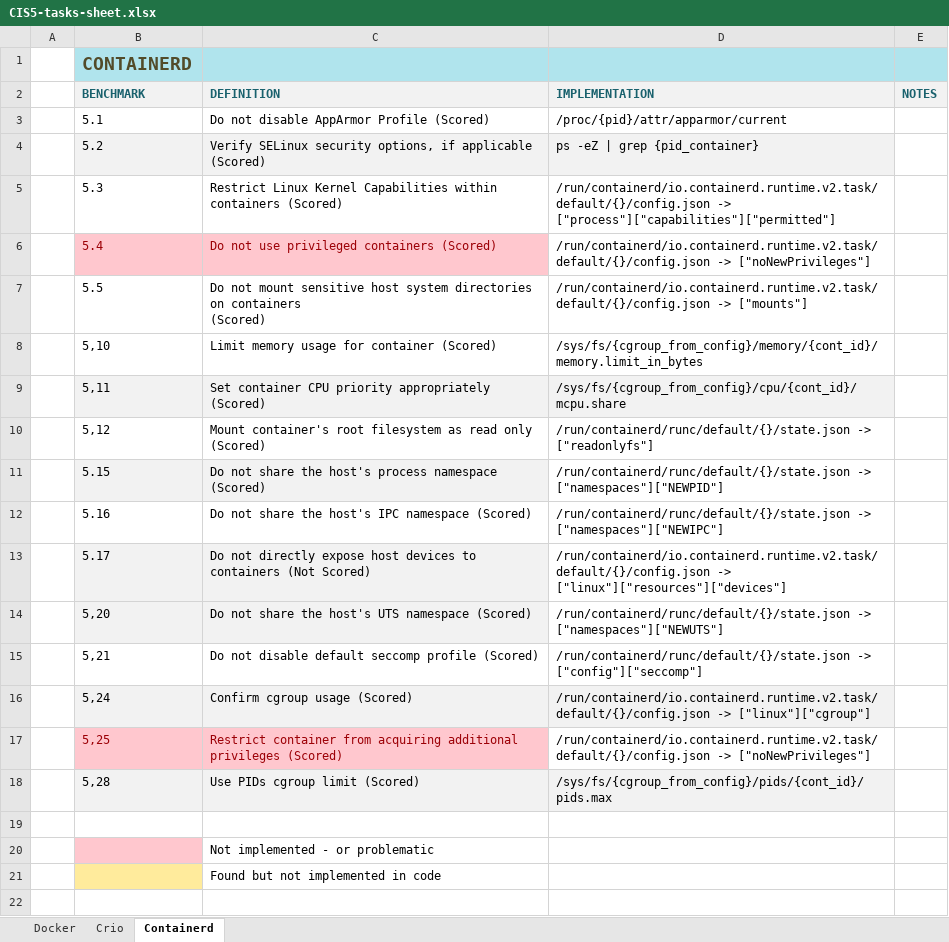
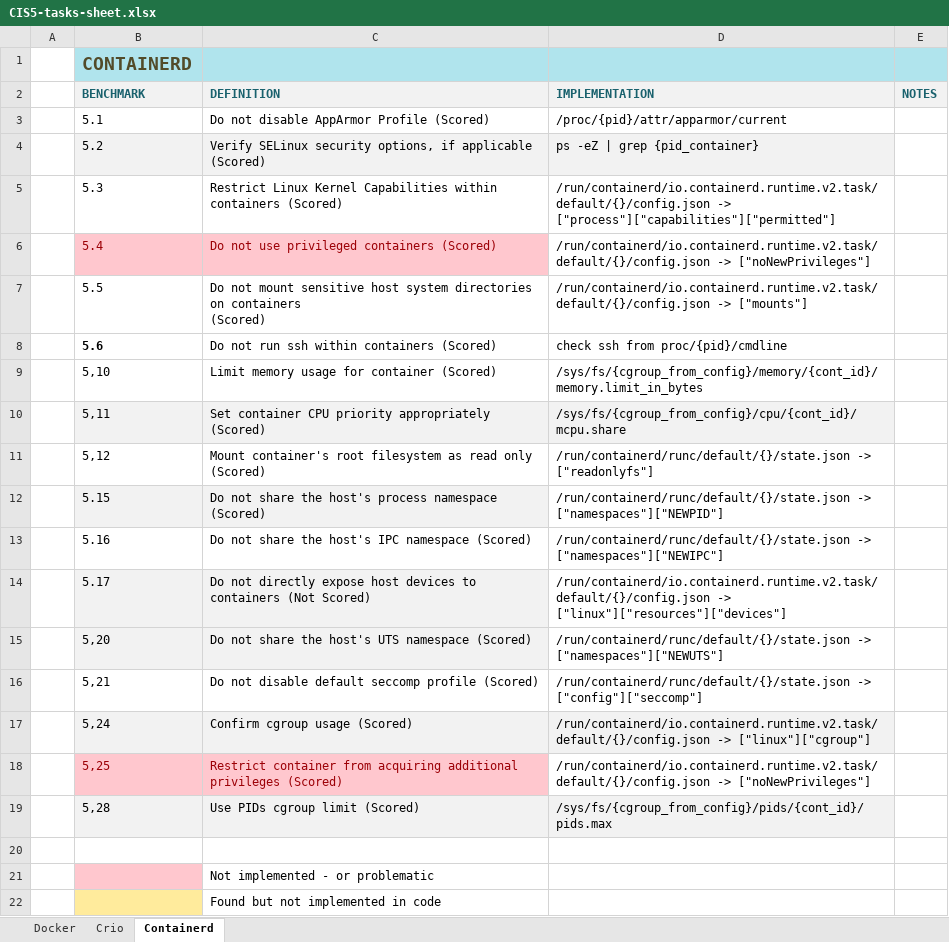
Before and after one commit to BU-NU-CLOUD-F19/Interoperable_Container_Runtime, an Excel workbook: CIS5-tasks-sheet.xlsx, sheet Containerd, drawn as a sheet; values as stored, in another font and other column widths than the file's, no borders; table styles not drawn; the diff names each change by its address in the sheet, - before the commit and + after, or states it on an @@ line.

```diff
--- a/CIS5-tasks-sheet.xlsx (sheet Containerd)
+++ b/CIS5-tasks-sheet.xlsx (sheet Containerd)
+row 8:  | 5.6 | Do not run ssh within containers (Scored) | check ssh from proc/{pid}/cmdline
```
Also changed, not shown: sheet Crio, sheet Docker, 3 other files.
